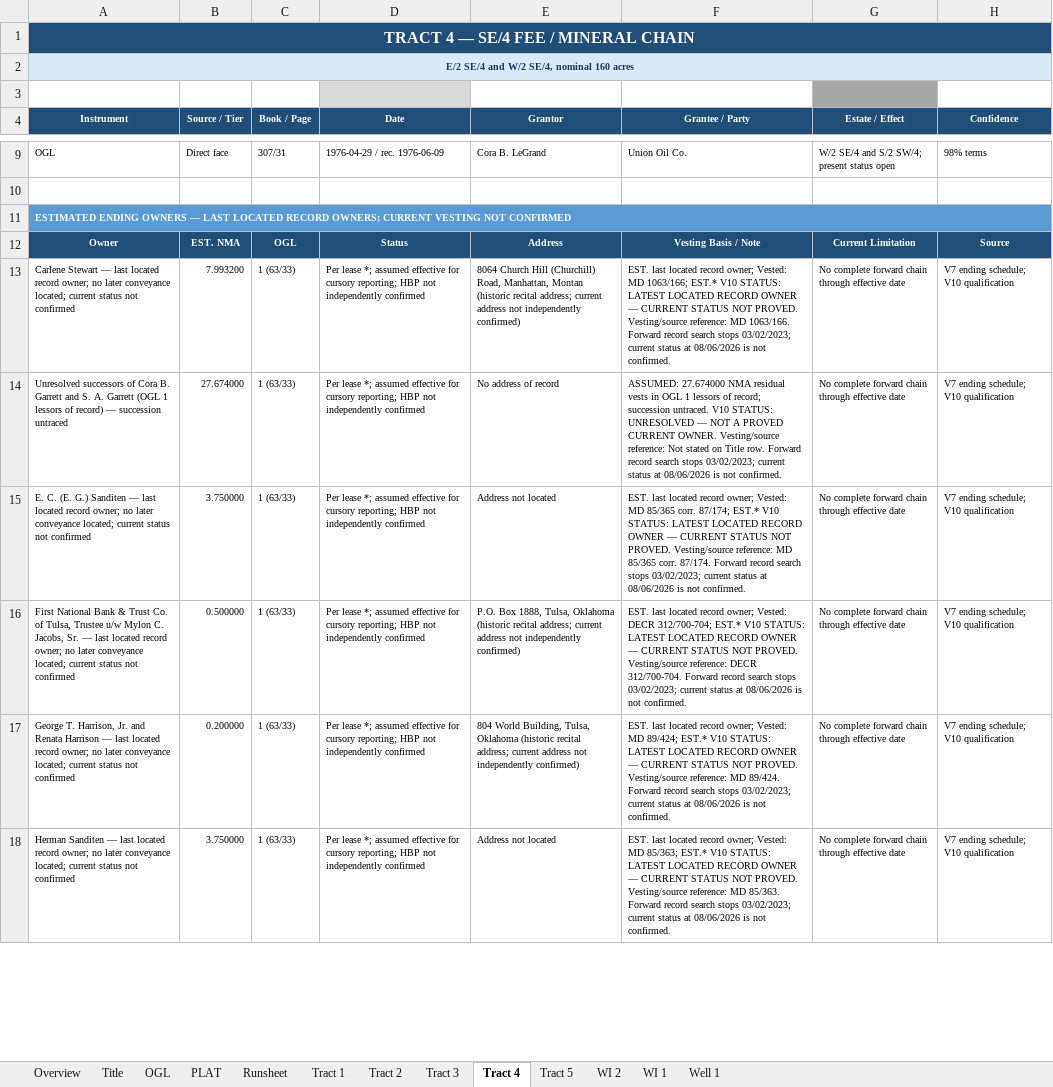
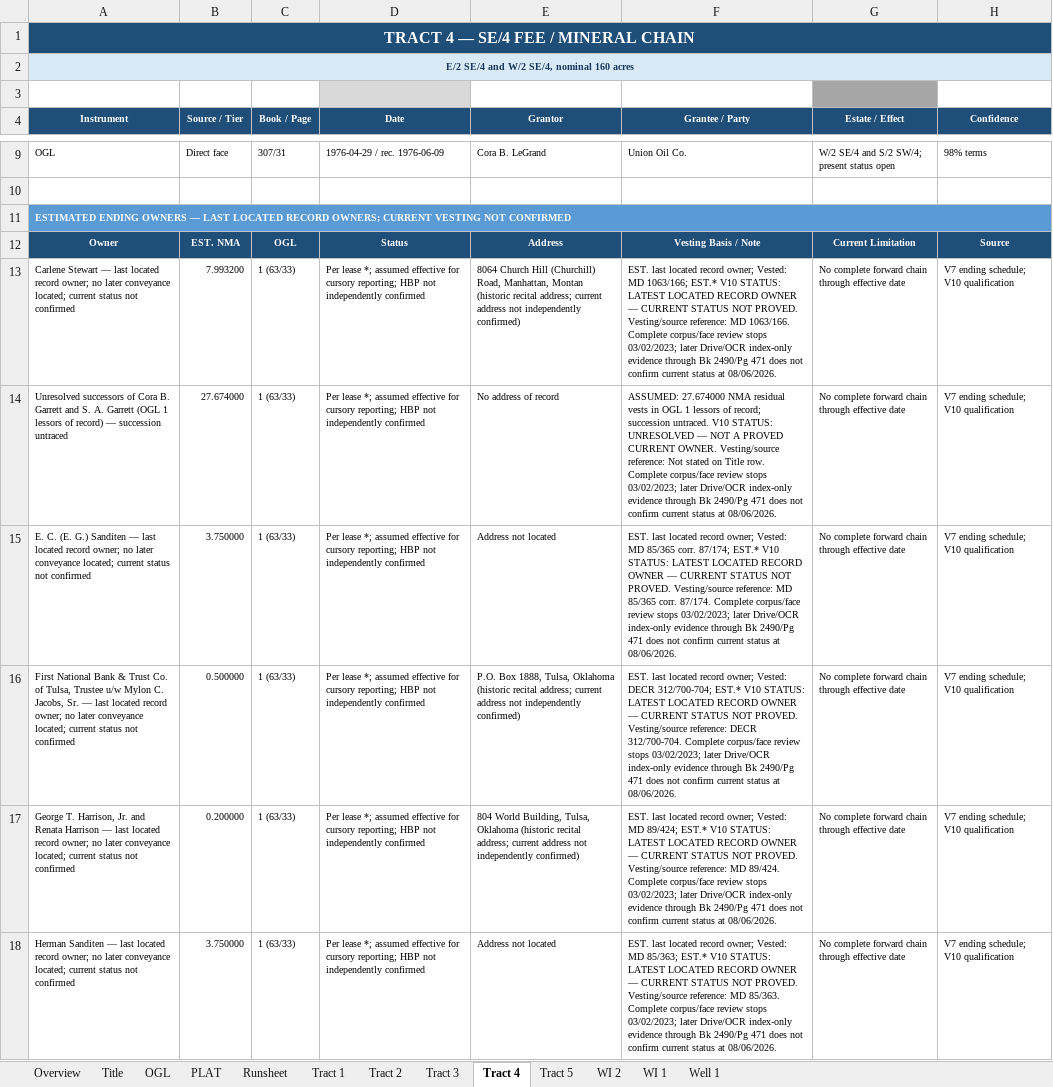
Before and after one commit to DataBossX/DataBoss, an Excel workbook: SECTION32_BEST_OF_BEST_TOURNAMENT_20260806/FINAL_CHAMPION/SECTION32_11N_25W_BECKHAM_DIVERSIFIED_BEST_OF_BEST_FINAL_20260806.xlsx, sheet Tract 4, drawn as a sheet; only a part is shown, gaps mark what is left out; values as stored, in another font and other column widths than the file's, no borders; the diff covers the shown part only; the diff names each change by its address in the sheet, - before the commit and + after, or states it on an @@ line.

```diff
--- a/SECTION32_BEST_OF_BEST_TOURNAMENT_20260806/FINAL_CHAMPION/SECTION32_11N_25W_BECKHAM_DIVERSIFIED_BEST_OF_BEST_FINAL_20260806.xlsx (sheet Tract 4)
+++ b/SECTION32_BEST_OF_BEST_TOURNAMENT_20260806/FINAL_CHAMPION/SECTION32_11N_25W_BECKHAM_DIVERSIFIED_BEST_OF_BEST_FINAL_20260806.xlsx (sheet Tract 4)
-F13 (Grantee / Party): …MD 1063/166. Forward record search stops 03/02/2023; current status at 08/06/2026 is not confirmed.
+F13 (Grantee / Party): …MD 1063/166. Complete corpus/face review stops 03/02/2023; later Drive/OCR index-only evidence through Bk 2490/Pg 471 does not confirm current status at 08/06/2026.
-F14 (Grantee / Party): …Title row. Forward record search stops 03/02/2023; current status at 08/06/2026 is not confirmed.
+F14 (Grantee / Party): …Title row. Complete corpus/face review stops 03/02/2023; later Drive/OCR index-only evidence through Bk 2490/Pg 471 does not confirm current status at 08/06/2026.
-F15 (Grantee / Party): …corr. 87/174. Forward record search stops 03/02/2023; current status at 08/06/2026 is not confirmed.
+F15 (Grantee / Party): …corr. 87/174. Complete corpus/face review stops 03/02/2023; later Drive/OCR index-only evidence through Bk 2490/Pg 471 does not confirm current status at 08/06/2026.
-F16 (Grantee / Party): …DECR 312/700-704. Forward record search stops 03/02/2023; current status at 08/06/2026 is not confirmed.
+F16 (Grantee / Party): …DECR 312/700-704. Complete corpus/face review stops 03/02/2023; later Drive/OCR index-only evidence through Bk 2490/Pg 471 does not confirm current status at 08/06/2026.
-F17 (Grantee / Party): …MD 89/424. Forward record search stops 03/02/2023; current status at 08/06/2026 is not confirmed.
+F17 (Grantee / Party): …MD 89/424. Complete corpus/face review stops 03/02/2023; later Drive/OCR index-only evidence through Bk 2490/Pg 471 does not confirm current status at 08/06/2026.
-F18 (Grantee / Party): …MD 85/363. Forward record search stops 03/02/2023; current status at 08/06/2026 is not confirmed.
+F18 (Grantee / Party): …MD 85/363. Complete corpus/face review stops 03/02/2023; later Drive/OCR index-only evidence through Bk 2490/Pg 471 does not confirm current status at 08/06/2026.
```
Also changed, not shown: 19 edited cells elsewhere in this sheet, sheet Title, sheet Tract 2, sheet Tract 3, sheet Tract 1, sheet Overview, SECTION32_BEST_OF_BEST_TOURNAMENT_20260806/FINAL_CHAMPION/SECTION32_BEST_OF_BEST_SOURCE_LINEAGE_20260806.xlsx, SECTION32_BEST_OF_BEST_TOURNAMENT_20260806/GPT-5-6-SOL/Section_32-11N-25W_Beckham_Co_Diversified_Cursory_Report_GPT-5-6-SOL_TOURNAMENT_20260806.xlsx, 11 other files.
